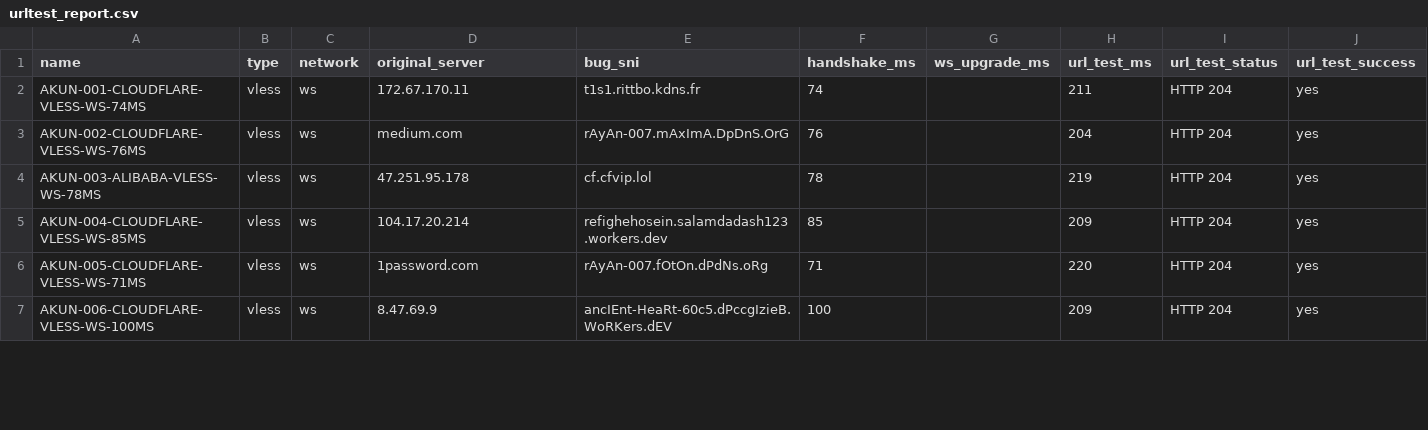
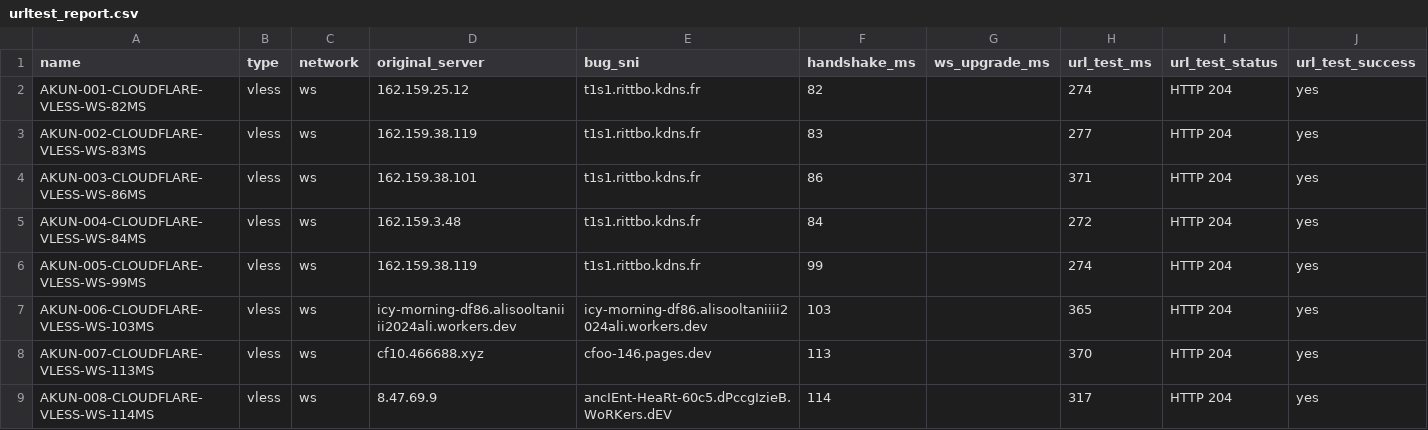
Before and after one commit to adiorany3/ConvertYAML, a CSV file: urltest_report.csv, drawn as a sheet; only a part is shown; the diff covers the shown part only.

```diff
--- a/urltest_report.csv
+++ b/urltest_report.csv
@@ -1,7 +1,9 @@
 name,type,network,original_server,bug_sni,handshake_ms,ws_upgrade_ms,url_test_ms,url_test_status,url_test_success
-AKUN-001-CLOUDFLARE-VLESS-WS-74MS,vless,ws,172.67.170.11,t1s1.rittbo.kdns.fr,74,,211,HTTP 204,yes
-AKUN-002-CLOUDFLARE-VLESS-WS-76MS,vless,ws,medium.com,rAyAn-007.mAxImA.DpDnS.OrG,76,,204,HTTP 204,yes
-AKUN-003-ALIBABA-VLESS-WS-78MS,vless,ws,47.251.95.178,cf.cfvip.lol,78,,219,HTTP 204,yes
-AKUN-004-CLOUDFLARE-VLESS-WS-85MS,vless,ws,104.17.20.214,refighehosein.salamdadash123.workers.dev,85,,209,HTTP 204,yes
-AKUN-005-CLOUDFLARE-VLESS-WS-71MS,vless,ws,1password.com,rAyAn-007.fOtOn.dPdNs.oRg,71,,220,HTTP 204,yes
-AKUN-006-CLOUDFLARE-VLESS-WS-100MS,vless,ws,8.47.69.9,ancIEnt-HeaRt-60c5.dPccgIzieB.WoRKers.dEV,100,,209,HTTP 204,yes
+AKUN-001-CLOUDFLARE-VLESS-WS-82MS,vless,ws,162.159.25.12,t1s1.rittbo.kdns.fr,82,,274,HTTP 204,yes
+AKUN-002-CLOUDFLARE-VLESS-WS-83MS,vless,ws,162.159.38.119,t1s1.rittbo.kdns.fr,83,,277,HTTP 204,yes
+AKUN-003-CLOUDFLARE-VLESS-WS-86MS,vless,ws,162.159.38.101,t1s1.rittbo.kdns.fr,86,,371,HTTP 204,yes
+AKUN-004-CLOUDFLARE-VLESS-WS-84MS,vless,ws,162.159.3.48,t1s1.rittbo.kdns.fr,84,,272,HTTP 204,yes
+AKUN-005-CLOUDFLARE-VLESS-WS-99MS,vless,ws,162.159.38.119,t1s1.rittbo.kdns.fr,99,,274,HTTP 204,yes
+AKUN-006-CLOUDFLARE-VLESS-WS-103MS,vless,ws,icy-morning-df86.alisooltaniiii2024ali.workers.dev,icy-morning-df86.alisooltaniiii2024ali.workers.dev,103,,365,HTTP 204,yes
+AKUN-007-CLOUDFLARE-VLESS-WS-113MS,vless,ws,cf10.466688.xyz,cfoo-146.pages.dev,113,,370,HTTP 204,yes
+AKUN-008-CLOUDFLARE-VLESS-WS-114MS,vless,ws,8.47.69.9,ancIEnt-HeaRt-60c5.dPccgIzieB.WoRKers.dEV,114,,317,HTTP 204,yes
```
Also changed, not shown: 4 added rows, 6 removed rows and 59 edited cells elsewhere in this file, nekobox_test_report.csv, 11 other files.
